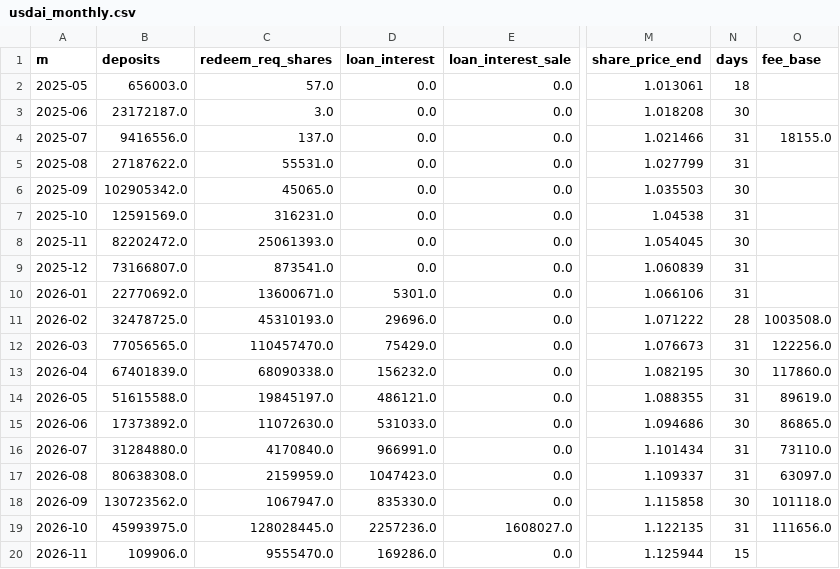
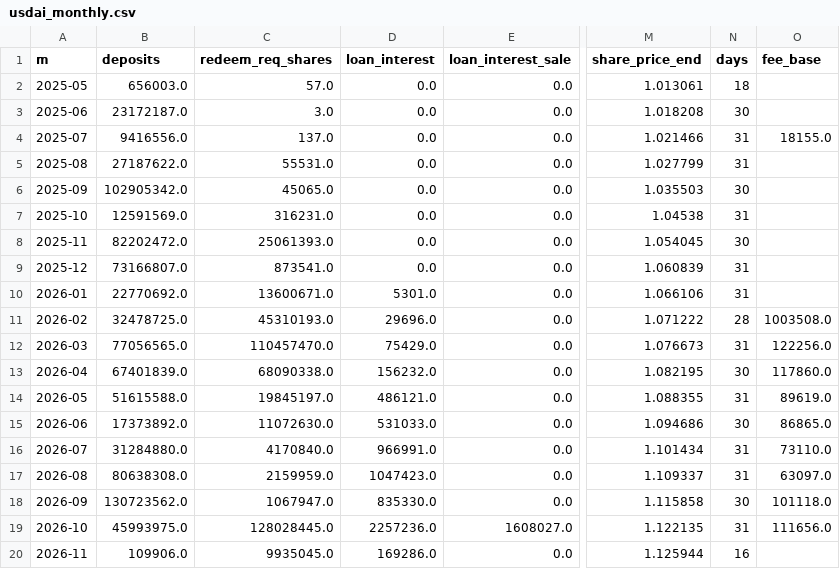
Before and after one commit to ryansgao/usdai-dashboard, a CSV file: site/downloads/usdai_monthly.csv, drawn as a sheet; only a part is shown, gaps mark what is left out; the diff names each change by its address in the sheet, - before the commit and + after, or states it on an @@ line.

```diff
--- a/site/downloads/usdai_monthly.csv
+++ b/site/downloads/usdai_monthly.csv
-C20 (redeem_req_shares): 9555470.0
+C20 (redeem_req_shares): 9935045.0
-N20 (days): 15
+N20 (days): 16
```
Also changed, not shown: site/downloads/usdai_daily.csv, 31 other files.
